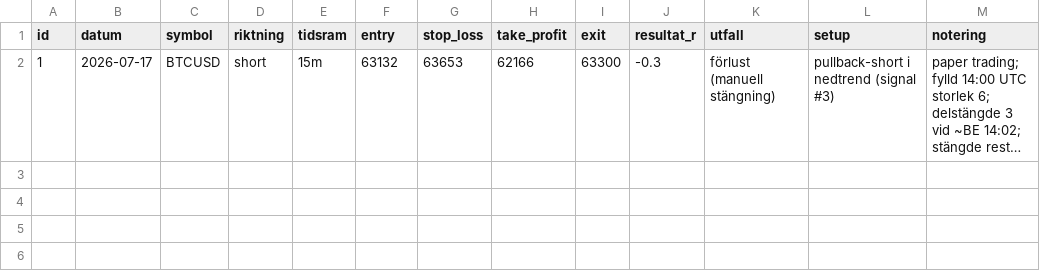
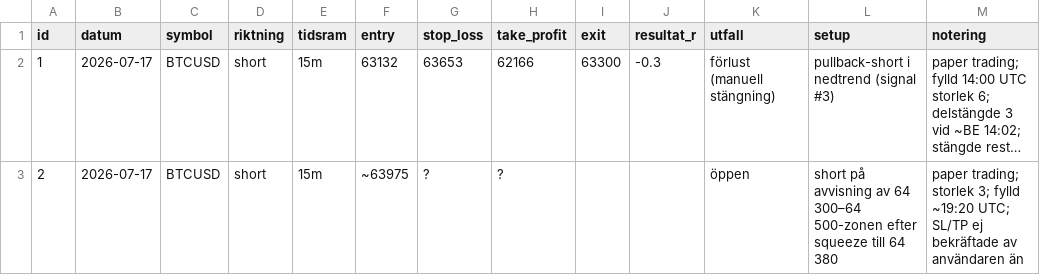
Before and after one commit to leonsand3-ops/Trading-, a CSV file: journal/trades.csv, drawn as a sheet; long unchanged cells end in …; the diff names each change by its address in the sheet, - before the commit and + after, or states it on an @@ line.

```diff
--- a/journal/trades.csv
+++ b/journal/trades.csv
+row 3: 2 | 2026-07-17 | BTCUSD | short | 15m | ~63975 | ? | ? |  |  | öppen | short på avvisning av 64 300–64 500-zonen efter squeeze till 64 380 | paper trading; storlek 3; fylld ~19:20 UTC; SL/TP ej bekräftade av användaren än
```
